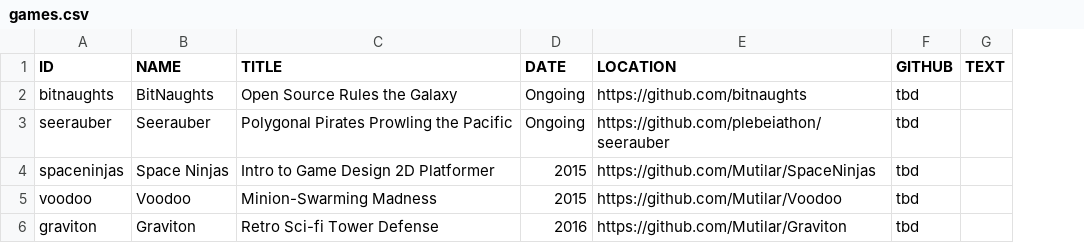
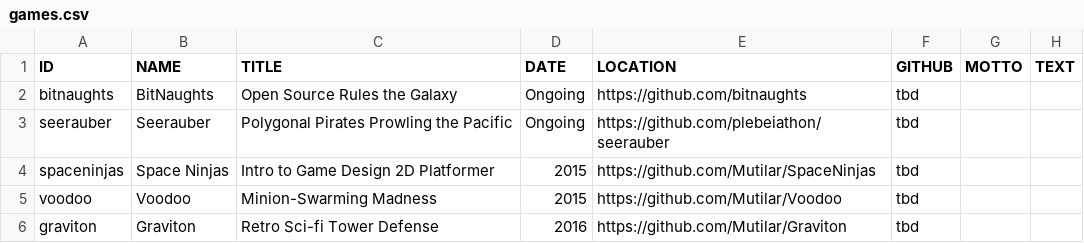
Before and after one commit to Mutilar/mutilar.github.io, a CSV file: games.csv, drawn as a sheet; the diff names each change by its address in the sheet, - before the commit and + after, or states it on an @@ line.

Commit message:
Fixing divs, game page

```diff
--- a/games.csv
+++ b/games.csv
+column G (MOTTO), empty
```
Also changed, not shown: 2 other files.
